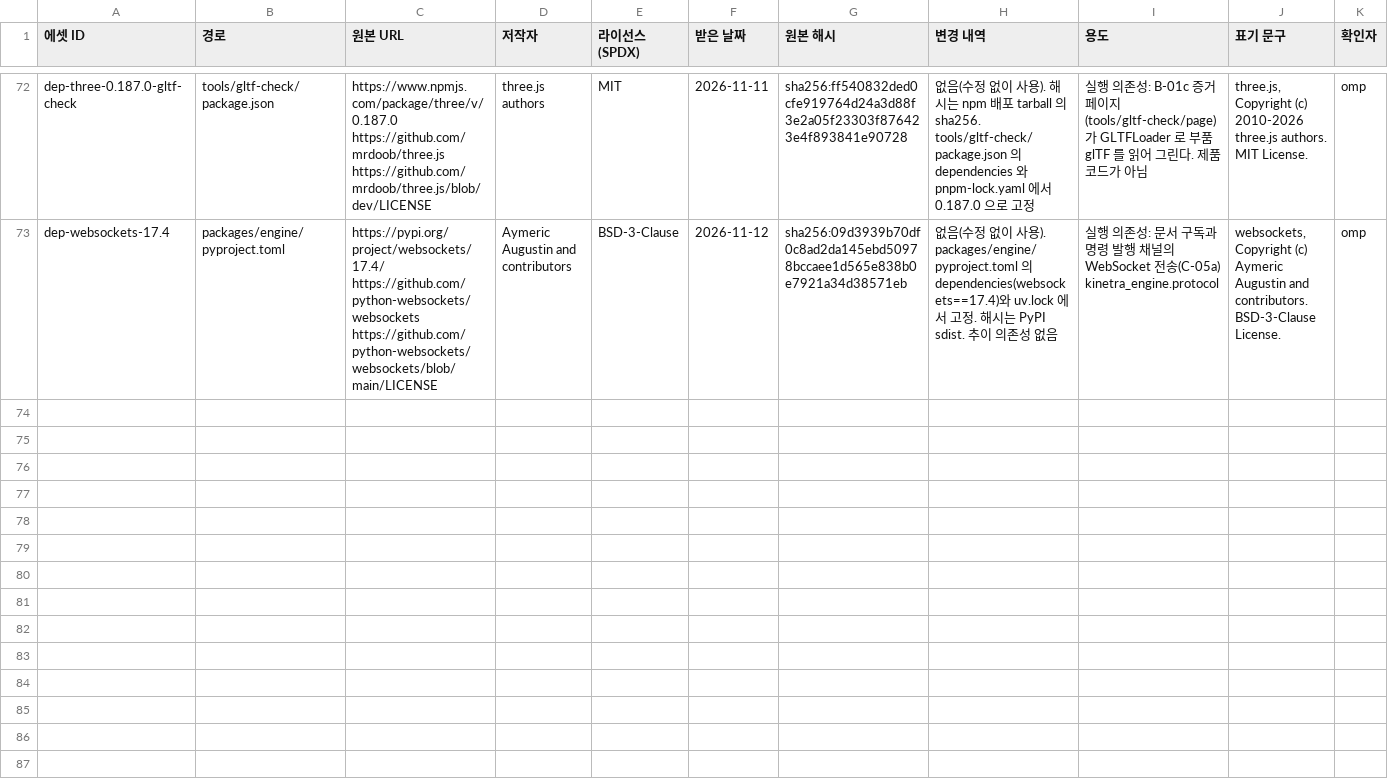
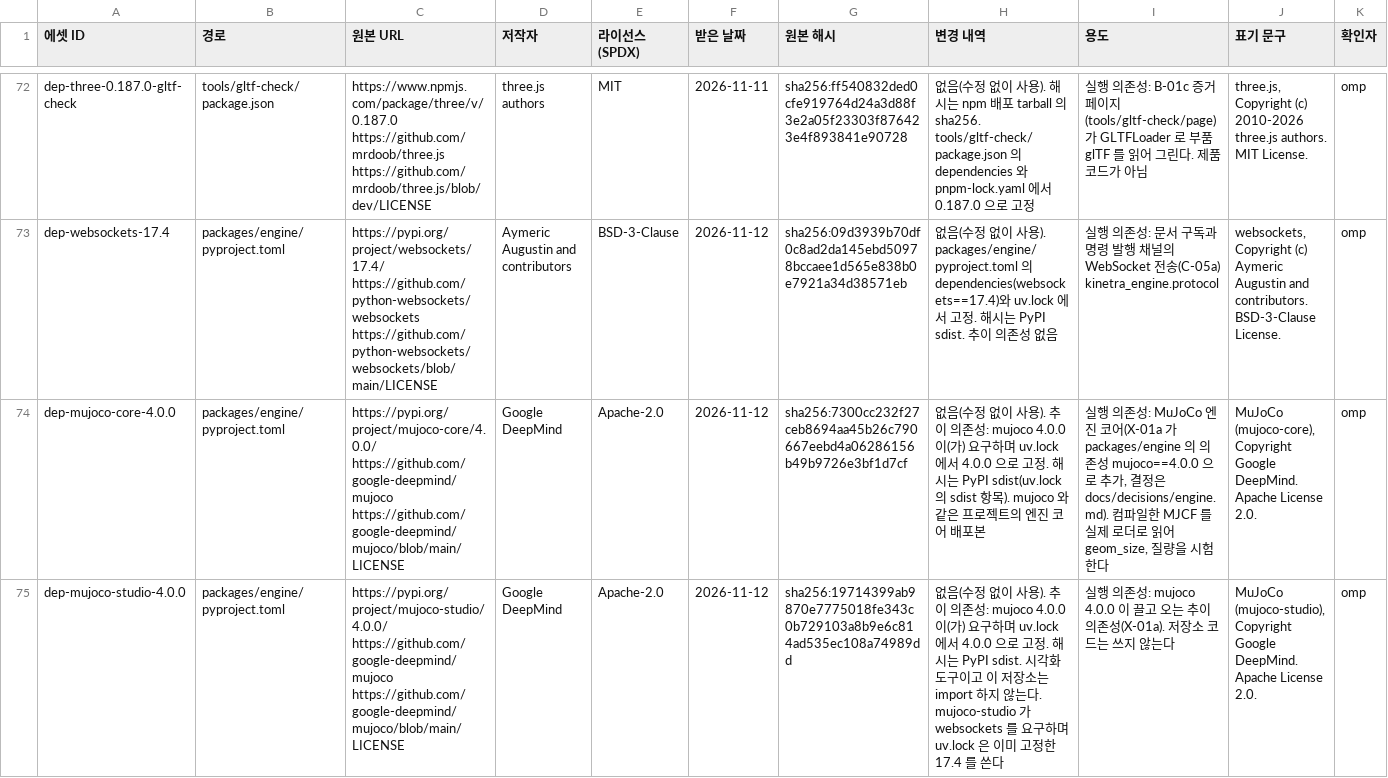
Before and after one commit to NomaDamas/Kinetra, a CSV file: assets/LEDGER.csv, drawn as a sheet; only a part is shown, gaps mark what is left out; rows hold the shown columns only; the diff covers the shown part only; the diff names each change by its address in the sheet, - before the commit and + after, or states it on an @@ line.

```diff
--- a/assets/LEDGER.csv
+++ b/assets/LEDGER.csv
+row 74: dep-mujoco-core-4.0.0 | packages/engine/pyproject.toml | https://pypi.org/project/mujoco-core/4.0.0/ https://github.com/google-deepmind/mujoco https://github.com/google-deepmind/mujoco/blob/main/LICENSE | Google DeepMind | Apache-2.0 | 2026-11-12 | sha256:7300cc232f27ceb8694aa45b26c790667eebd4a06286156b49b9726e3bf1d7cf | 없음(수정 없이 사용). 추이 의존성: mujoco 4.0.0 이(가) 요구하며 uv.lock 에서 4.0.0 으로 고정. 해시는 PyPI sdist(uv.lock 의 sdist 항목). mujoco 와 같은 프로젝트의 엔진 코어 배포본 | 실행 의존성: MuJoCo 엔진 코어(X-01a 가 packages/engine 의 의존성 mujoco==4.0.0 으로 추가, 결정은 docs/decisions/engine.md). 컴파일한 MJCF 를 실제 로더로 읽어 geom_size, 질량을 시험한다 | MuJoCo (mujoco-core), Copyright Google DeepMind. Apache License 2.0. | omp
+row 75: dep-mujoco-studio-4.0.0 | packages/engine/pyproject.toml | https://pypi.org/project/mujoco-studio/4.0.0/ https://github.com/google-deepmind/mujoco https://github.com/google-deepmind/mujoco/blob/main/LICENSE | Google DeepMind | Apache-2.0 | 2026-11-12 | sha256:19714399ab9870e7775018fe343c0b729103a8b9e6c814ad535ec108a74989dd | 없음(수정 없이 사용). 추이 의존성: mujoco 4.0.0 이(가) 요구하며 uv.lock 에서 4.0.0 으로 고정. 해시는 PyPI sdist. 시각화 도구이고 이 저장소는 import 하지 않는다. mujoco-studio 가 websockets 를 요구하며 uv.lock 은 이미 고정한 17.4 를 쓴다 | 실행 의존성: mujoco 4.0.0 이 끌고 오는 추이 의존성(X-01a). 저장소 코드는 쓰지 않는다 | MuJoCo (mujoco-studio), Copyright Google DeepMind. Apache License 2.0. | omp
```
Also changed, not shown: 2 added rows elsewhere in this file, 14 other files.
